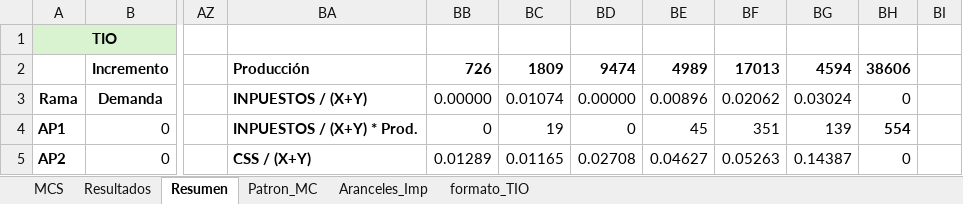
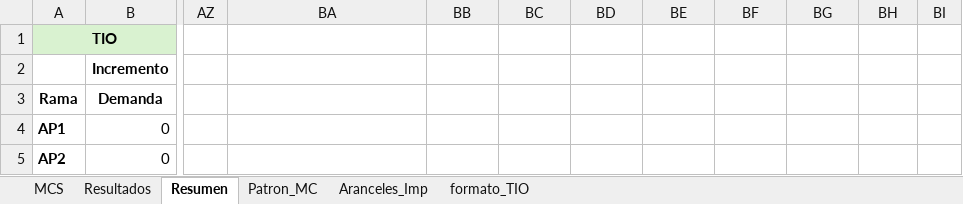
Before and after one commit to labotecta/MEGA, an Excel workbook: Excel/documento.xlsx, sheet Resumen, drawn as a sheet; only a part is shown, gaps mark what is left out; values as stored, in another font and other column widths than the file's, no borders; the diff covers the shown part only; the diff names each change by its address in the sheet, - before the commit and + after, or states it on an @@ line.

```diff
--- a/Excel/documento.xlsx (sheet Resumen)
+++ b/Excel/documento.xlsx (sheet Resumen)
-BA2: Producción
+BA2: (empty)
-BB2: 726
+BB2: (empty)
-BC2: 1809
+BC2: (empty)
-BD2: 9474
+BD2: (empty)
-BE2: 4989
+BE2: (empty)
-BF2: 17013
+BF2: (empty)
-BG2: 4594
+BG2: (empty)
-BH2: 38606
+BH2: (empty)
-BA3: INPUESTOS / (X+Y)
+BA3: (empty)
-BB3: 0.00000
+BB3: (empty)
-BC3: 0.01074
+BC3: (empty)
-BD3: 0.00000
+BD3: (empty)
-BE3: 0.00896
+BE3: (empty)
-BF3: 0.02062
+BF3: (empty)
-BG3: 0.03024
+BG3: (empty)
-BH3: 0
+BH3: (empty)
-BA4: INPUESTOS / (X+Y) * Prod.
+BA4: (empty)
-BB4: 0
+BB4: (empty)
-BC4: 19
+BC4: (empty)
-BD4: 0
+BD4: (empty)
-BE4: 45
+BE4: (empty)
-BF4: 351
+BF4: (empty)
-BG4: 139
+BG4: (empty)
-BH4: 554
+BH4: (empty)
-BA5: CSS / (X+Y)
+BA5: (empty)
-BB5: 0.01289
+BB5: (empty)
-BC5: 0.01165
+BC5: (empty)
-BD5: 0.02708
+BD5: (empty)
-BE5: 0.04627
+BE5: (empty)
-BF5: 0.05263
+BF5: (empty)
-BG5: 0.14387
+BG5: (empty)
-BH5: 0
+BH5: (empty)
```
Also changed, not shown: 56 added rows, 2 removed rows, 48 edited cells, cell formats and merged cells elsewhere in this sheet, sheet Resultados, formulas that keep their value.
